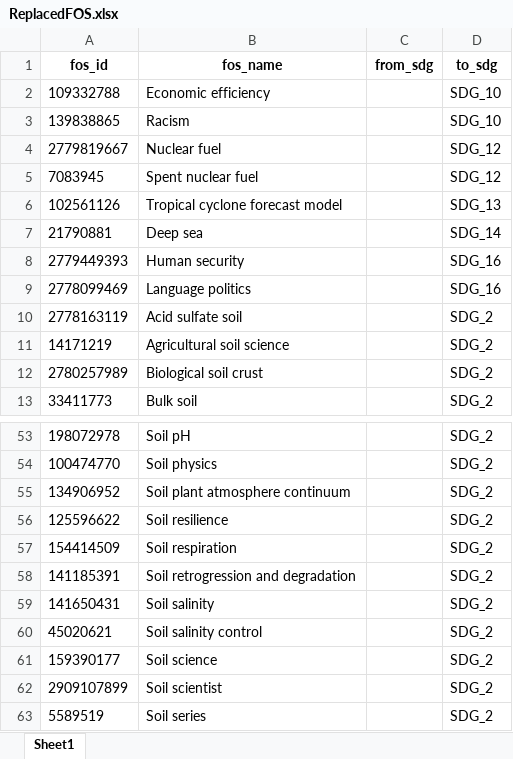
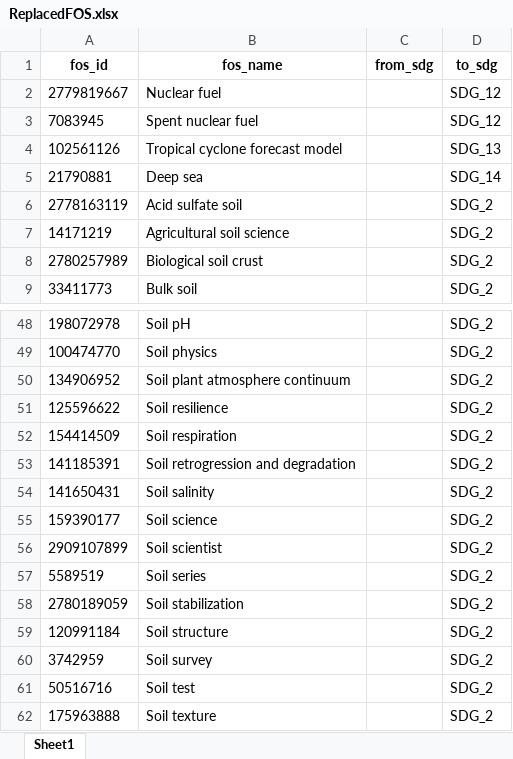
Before and after one commit to TechNote-ai/osdg, an Excel workbook: raw_data/1_replace/ReplacedFOS.xlsx, sheet Sheet1, drawn as a sheet; only a part is shown, gaps mark what is left out; the shorter side is filled out with more unchanged rows; values as stored, in another font and other column widths than the file's, no borders; removed rows and columns are numbered as before the commit, all else as after; the diff covers the shown part only; the diff names each change by its address in the sheet, - before the commit and + after, or states it on an @@ line.

```diff
--- a/raw_data/1_replace/ReplacedFOS.xlsx (sheet Sheet1)
+++ b/raw_data/1_replace/ReplacedFOS.xlsx (sheet Sheet1)
-row 2: 109332788 | Economic efficiency |  | SDG_10
-row 3: 139838865 | Racism |  | SDG_10
-row 8: 2779449393 | Human security |  | SDG_16
-row 9: 2778099469 | Language politics |  | SDG_16
-row 60: 45020621 | Soil salinity control |  | SDG_2
```
Also changed, not shown: 7 added rows, 2 removed rows and 13 edited cells elsewhere in this sheet, 3 other files.
